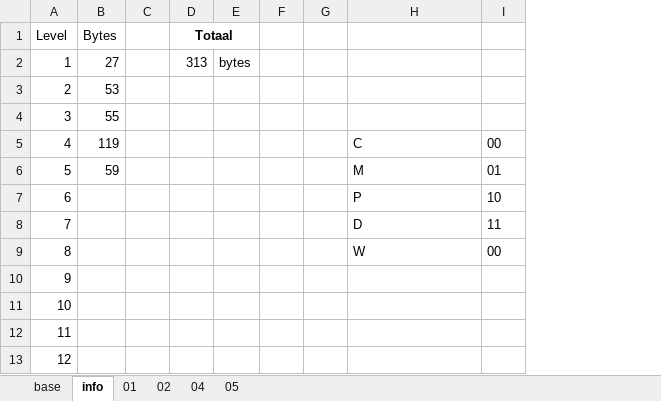
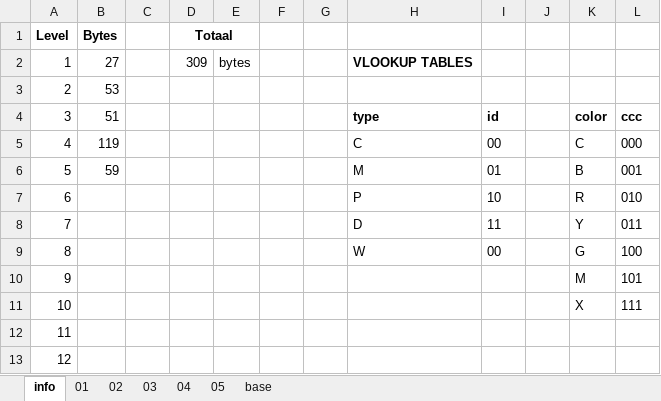
Before and after one commit to kevin-toscani/crillion-nes, an Excel workbook: ext_assets/LevelDesign.xlsx, sheet info, drawn as a sheet; only a part is shown; values as stored, in another font and other column widths than the file's, no borders; the diff names each change by its address in the sheet, - before the commit and + after, or states it on an @@ line.

```diff
--- a/ext_assets/LevelDesign.xlsx (sheet info)
+++ b/ext_assets/LevelDesign.xlsx (sheet info)
+sheet tab: 03
@@ sheet tab order changed: info | 01 | 02 | 03 | 04 | 05 | base @@
+column J, empty
+column K, rows 4-11: color | C | B | R | Y | G | M | X
+column L, rows 4-11: ccc | 000 | 001 | 010 | 011 | 100 | 101 | 111
-A1:B1 bold: off
+A1:B1 bold: on
-D2 (Totaal): 313
+D2 (Totaal): 309
-H2: (empty)
+H2: VLOOKUP TABLES
-B4 (Bytes): 55
+B4 (Bytes): 51
-H4: (empty)
+H4: type
-I4: (empty)
+I4: id
```
Also changed, not shown: sheet 02, sheet 01, sheet base, formulas that keep their value, hidden cells, 1 other file.
